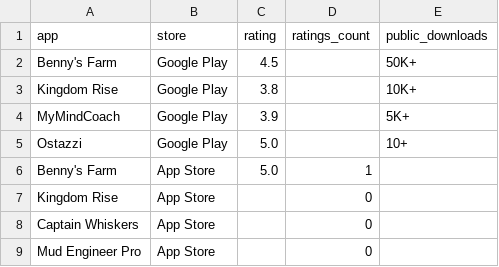
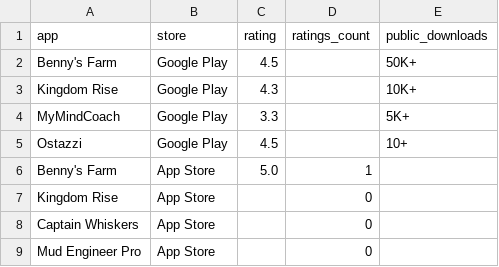
Before and after one commit to Himageo2006/northstar-dashboard, a CSV file: data/ratings.csv, drawn as a sheet.

```diff
--- a/data/ratings.csv
+++ b/data/ratings.csv
@@ -2,5 +2,5 @@ app,store,rating,ratings_count,public_downloads
 "Benny's Farm",Google Play,4.5,,50K+
-"Kingdom Rise",Google Play,3.8,,10K+
-"MyMindCoach",Google Play,3.9,,5K+
-"Ostazzi",Google Play,5.0,,10+
+"Kingdom Rise",Google Play,4.3,,10K+
+"MyMindCoach",Google Play,3.3,,5K+
+"Ostazzi",Google Play,4.5,,10+
 "Benny's Farm",App Store,5.0,1,
```
Also changed, not shown: data/ads_daily.csv, data/paid_ads.csv, 5 other files.
